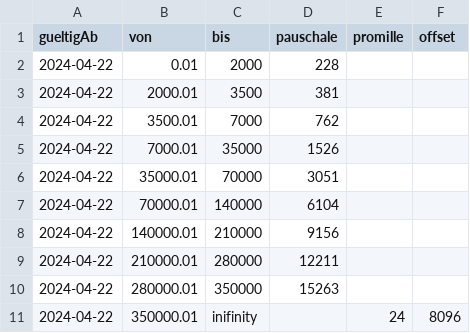
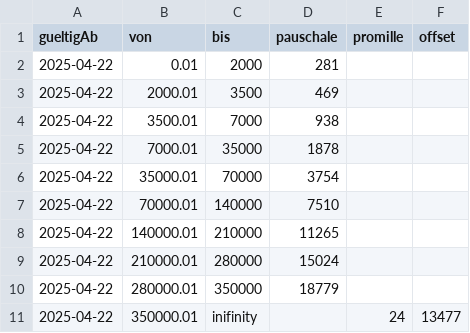
Before and after one commit to ThomasOrtner/Prozesskostenrechner_resources, a CSV file: PG3.csv, drawn as a sheet.

```diff
--- a/PG3.csv
+++ b/PG3.csv
@@ -1,11 +1,11 @@
 gueltigAb, von       ,bis       ,pauschale ,promille ,offset
-2024-04-22,      0.01 ,2000      ,      228 ,         ,
-2024-04-22,   2000.01 ,3500      ,      381 ,         ,
-2024-04-22,   3500.01 ,7000      ,      762 ,         ,
-2024-04-22,   7000.01 ,35000     ,     1526 ,         ,
-2024-04-22,  35000.01 ,70000     ,     3051 ,         ,
-2024-04-22,  70000.01 ,140000    ,     6104 ,         ,
-2024-04-22, 140000.01 ,210000    ,     9156 ,         ,
-2024-04-22, 210000.01 ,280000    ,    12211 ,         ,
-2024-04-22, 280000.01 ,350000    ,    15263 ,         ,
-2024-04-22, 350000.01 ,inifinity ,          ,      24 ,  8096
+2025-04-22,      0.01 ,2000      ,      281 ,         ,
+2025-04-22,   2000.01 ,3500      ,      469 ,         ,
+2025-04-22,   3500.01 ,7000      ,      938 ,         ,
+2025-04-22,   7000.01 ,35000     ,     1878 ,         ,
+2025-04-22,  35000.01 ,70000     ,     3754 ,         ,
+2025-04-22,  70000.01 ,140000    ,     7510 ,         ,
+2025-04-22, 140000.01 ,210000    ,    11265 ,         ,
+2025-04-22, 210000.01 ,280000    ,    15024 ,         ,
+2025-04-22, 280000.01 ,350000    ,    18779 ,         ,
+2025-04-22, 350000.01 ,inifinity ,          ,      24 ,  13477
```
Also changed, not shown: PG1.csv, PG2.csv.
